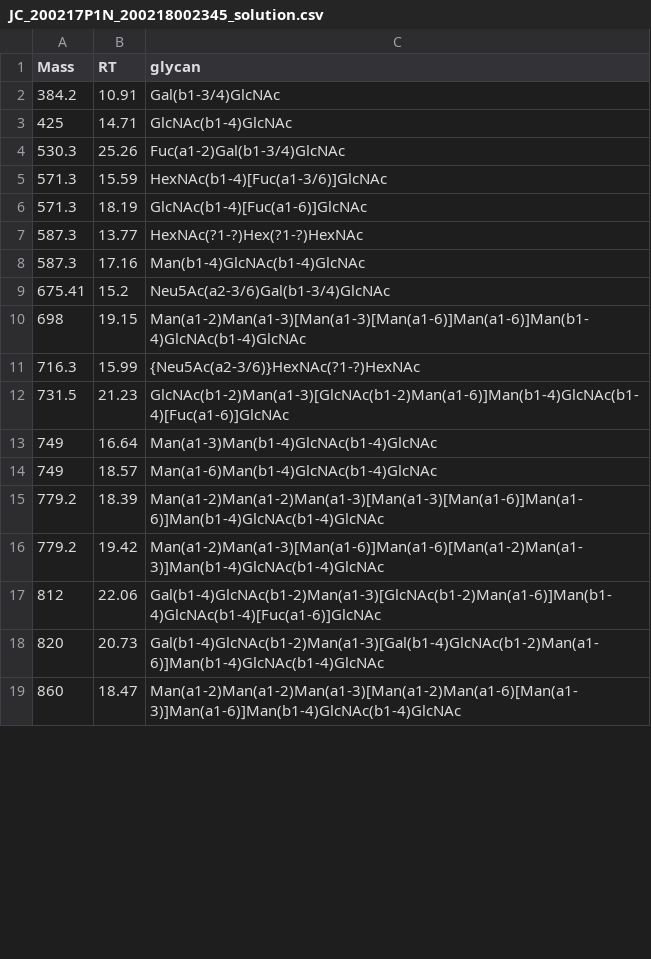
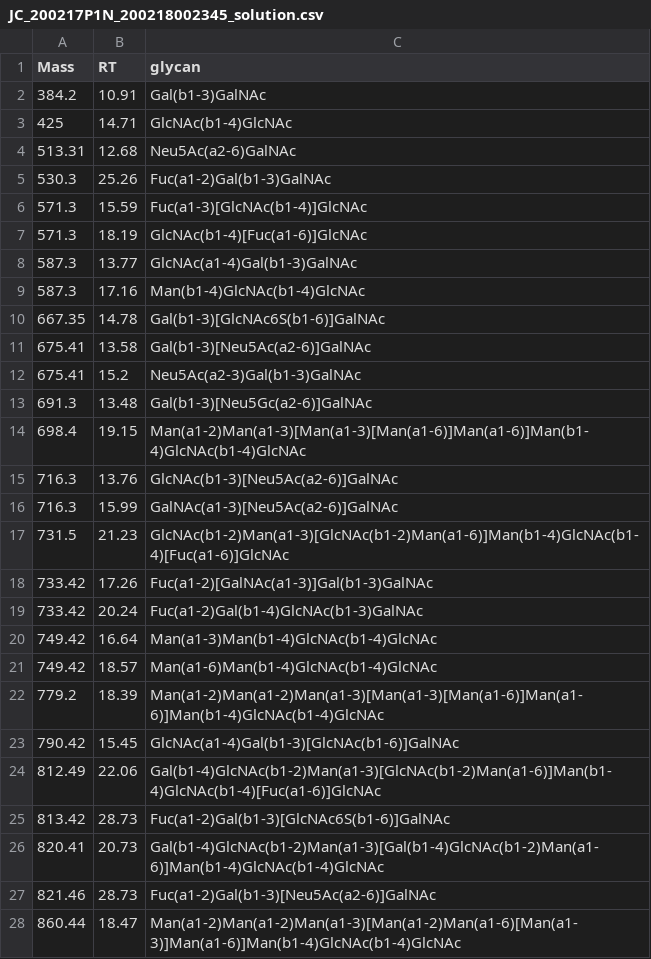
Before and after one commit to BojarLab/GlycoGauntlet, a CSV file: data/public_test/JC_200217P1N_200218002345_solution.csv, drawn as a sheet; only a part is shown; the diff covers the shown part only.

Commit message:
ground truth update

```diff
--- a/data/public_test/JC_200217P1N_200218002345_solution.csv
+++ b/data/public_test/JC_200217P1N_200218002345_solution.csv
@@ -1,19 +1,28 @@
 Mass,RT,glycan
-384.2,10.91,Gal(b1-3/4)GlcNAc
+384.2,10.91,Gal(b1-3)GalNAc
 425,14.71,GlcNAc(b1-4)GlcNAc
-530.3,25.26,Fuc(a1-2)Gal(b1-3/4)GlcNAc
-571.3,15.59,HexNAc(b1-4)[Fuc(a1-3/6)]GlcNAc
+513.31,12.68,Neu5Ac(a2-6)GalNAc
+530.3,25.26,Fuc(a1-2)Gal(b1-3)GalNAc
+571.3,15.59,Fuc(a1-3)[GlcNAc(b1-4)]GlcNAc
 571.3,18.19,GlcNAc(b1-4)[Fuc(a1-6)]GlcNAc
-587.3,13.77,HexNAc(?1-?)Hex(?1-?)HexNAc
+587.3,13.77,GlcNAc(a1-4)Gal(b1-3)GalNAc
 587.3,17.16,Man(b1-4)GlcNAc(b1-4)GlcNAc
-675.41,15.2,Neu5Ac(a2-3/6)Gal(b1-3/4)GlcNAc
-698,19.15,Man(a1-2)Man(a1-3)[Man(a1-3)[Man(a1-6)]Man(a1-6)]Man(b1-4)GlcNAc(b1-4)GlcNAc
-716.3,15.99,{Neu5Ac(a2-3/6)}HexNAc(?1-?)HexNAc
+667.35,14.78,Gal(b1-3)[GlcNAc6S(b1-6)]GalNAc
+675.41,13.58,Gal(b1-3)[Neu5Ac(a2-6)]GalNAc
+675.41,15.2,Neu5Ac(a2-3)Gal(b1-3)GalNAc
+691.3,13.48,Gal(b1-3)[Neu5Gc(a2-6)]GalNAc
+698.4,19.15,Man(a1-2)Man(a1-3)[Man(a1-3)[Man(a1-6)]Man(a1-6)]Man(b1-4)GlcNAc(b1-4)GlcNAc
+716.3,13.76,GlcNAc(b1-3)[Neu5Ac(a2-6)]GalNAc
+716.3,15.99,GalNAc(a1-3)[Neu5Ac(a2-6)]GalNAc
 731.5,21.23,GlcNAc(b1-2)Man(a1-3)[GlcNAc(b1-2)Man(a1-6)]Man(b1-4)GlcNAc(b1-4)[Fuc(a1-6)]GlcNAc
-749,16.64,Man(a1-3)Man(b1-4)GlcNAc(b1-4)GlcNAc
-749,18.57,Man(a1-6)Man(b1-4)GlcNAc(b1-4)GlcNAc
+733.42,17.26,Fuc(a1-2)[GalNAc(a1-3)]Gal(b1-3)GalNAc
+733.42,20.24,Fuc(a1-2)Gal(b1-4)GlcNAc(b1-3)GalNAc
+749.42,16.64,Man(a1-3)Man(b1-4)GlcNAc(b1-4)GlcNAc
+749.42,18.57,Man(a1-6)Man(b1-4)GlcNAc(b1-4)GlcNAc
 779.2,18.39,Man(a1-2)Man(a1-2)Man(a1-3)[Man(a1-3)[Man(a1-6)]Man(a1-6)]Man(b1-4)GlcNAc(b1-4)GlcNAc
-779.2,19.42,Man(a1-2)Man(a1-3)[Man(a1-6)]Man(a1-6)[Man(a1-2)Man(a1-3)]Man(b1-4)GlcNAc(b1-4)GlcNAc
-812,22.06,Gal(b1-4)GlcNAc(b1-2)Man(a1-3)[GlcNAc(b1-2)Man(a1-6)]Man(b1-4)GlcNAc(b1-4)[Fuc(a1-6)]GlcNAc
-820,20.73,Gal(b1-4)GlcNAc(b1-2)Man(a1-3)[Gal(b1-4)GlcNAc(b1-2)Man(a1-6)]Man(b1-4)GlcNAc(b1-4)GlcNAc
-860,18.47,Man(a1-2)Man(a1-2)Man(a1-3)[Man(a1-2)Man(a1-6)[Man(a1-3)]Man(a1-6)]Man(b1-4)GlcNAc(b1-4)GlcNAc
+790.42,15.45,GlcNAc(a1-4)Gal(b1-3)[GlcNAc(b1-6)]GalNAc
+812.49,22.06,Gal(b1-4)GlcNAc(b1-2)Man(a1-3)[GlcNAc(b1-2)Man(a1-6)]Man(b1-4)GlcNAc(b1-4)[Fuc(a1-6)]GlcNAc
+813.42,28.73,Fuc(a1-2)Gal(b1-3)[GlcNAc6S(b1-6)]GalNAc
+820.41,20.73,Gal(b1-4)GlcNAc(b1-2)Man(a1-3)[Gal(b1-4)GlcNAc(b1-2)Man(a1-6)]Man(b1-4)GlcNAc(b1-4)GlcNAc
+821.46,28.73,Fuc(a1-2)Gal(b1-3)[Neu5Ac(a2-6)]GalNAc
+860.44,18.47,Man(a1-2)Man(a1-2)Man(a1-3)[Man(a1-2)Man(a1-6)[Man(a1-3)]Man(a1-6)]Man(b1-4)GlcNAc(b1-4)GlcNAc
```
Also changed, not shown: 8 added rows and 11 edited cells elsewhere in this file.
